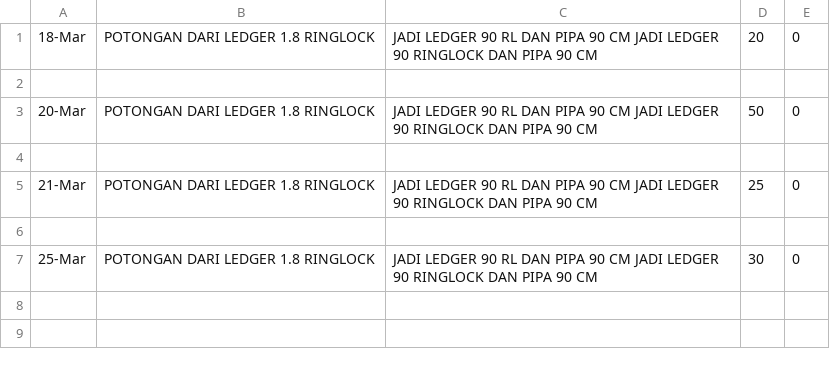
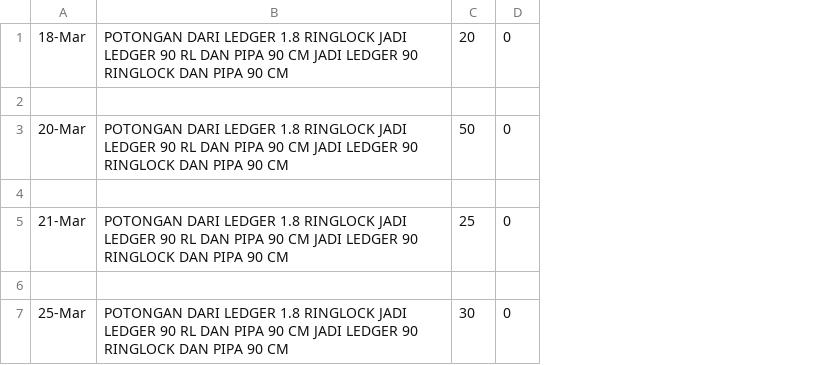
Before and after one commit to Bijig0/pt-script, a CSV file: src/alat_files/PIPA 0.9M.csv, drawn as a sheet; removed rows and columns are numbered as before the commit, all else as after; the diff names each change by its address in the sheet, - before the commit and + after, or states it on an @@ line.

```diff
--- a/src/alat_files/PIPA 0.9M.csv
+++ b/src/alat_files/PIPA 0.9M.csv
-column B, rows 1-7: POTONGAN DARI LEDGER 1.8 RINGLOCK |  | POTONGAN DARI LEDGER 1.8 RINGLOCK |  | POTONGAN DARI LEDGER 1.8 RINGLOCK |  | POTONGAN DARI LEDGER 1.8 RINGLOCK
-column C, rows 1-7: JADI LEDGER 90 RL DAN PIPA 90 CM JADI LEDGER 90 RINGLOCK DAN PIPA 90 CM |  | JADI LEDGER 90 RL DAN PIPA 90 CM JADI LEDGER 90 RINGLOCK DAN PIPA 90 CM |  | JADI LEDGER 90 RL DAN PIPA 90 CM JADI LEDGER 90 RINGLOCK DAN PIPA 90 CM |  | JADI LEDGER 90 RL DAN PIPA 90 CM JADI LEDGER 90 RINGLOCK DAN PIPA 90 CM
+column B, rows 1-7: POTONGAN DARI LEDGER 1.8 RINGLOCK JADI LEDGER 90 RL DAN PIPA 90 CM JADI LEDGER 90 RINGLOCK DAN PIPA 90 CM |  | POTONGAN DARI LEDGER 1.8 RINGLOCK JADI LEDGER 90 RL DAN PIPA 90 CM JADI LEDGER 90 RINGLOCK DAN PIPA 90 CM |  | POTONGAN DARI LEDGER 1.8 RINGLOCK JADI LEDGER 90 RL DAN PIPA 90 CM JADI LEDGER 90 RINGLOCK DAN PIPA 90 CM |  | POTONGAN DARI LEDGER 1.8 RINGLOCK JADI LEDGER 90 RL DAN PIPA 90 CM JADI LEDGER 90 RINGLOCK DAN PIPA 90 CM
```
Also changed, not shown: src/alat_files/PIPA 3.csv, src/alat_files/PIPA 6M.csv, 5 other files.
